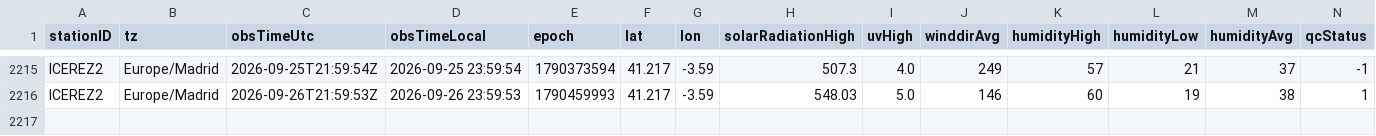
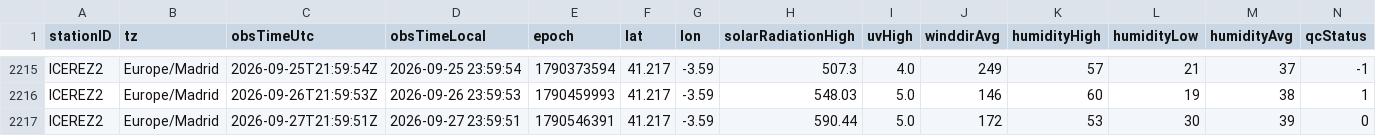
Before and after one commit to patriciadiezm/estacion, a CSV file: icerez2_diario.csv, drawn as a sheet; only a part is shown, gaps mark what is left out; rows hold the shown columns only; the diff names each change by its address in the sheet, - before the commit and + after, or states it on an @@ line.

```diff
--- a/icerez2_diario.csv
+++ b/icerez2_diario.csv
+row 2217: ICEREZ2 | Europe/Madrid | 2026-09-27T21:59:51Z | 2026-09-27 23:59:51 | 1790546391 | 41.217 | -3.59 | 590.44 | 5.0 | 172 | 53 | 30 | 39 | 0
```
Also changed, not shown: 1 other file.
